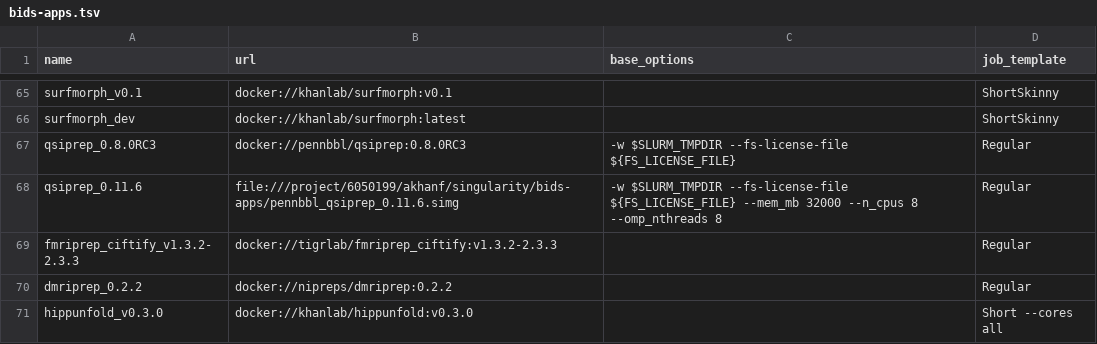
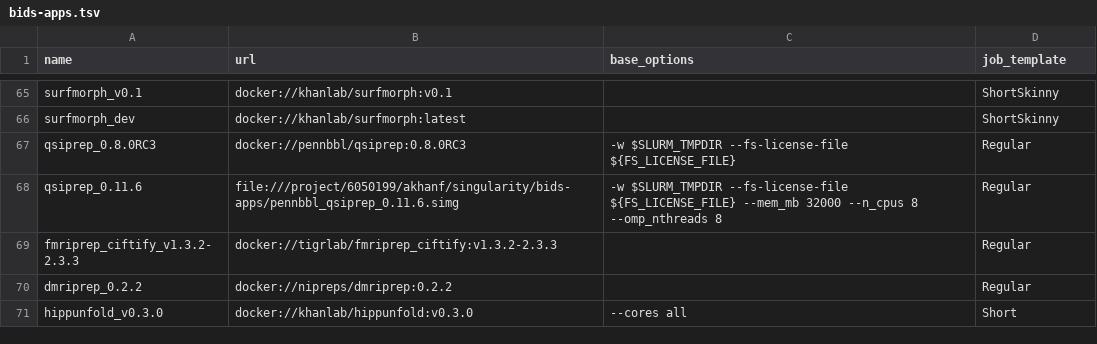
Before and after one commit to khanlab/neuroglia-helpers, a TSV file: bids-apps.tsv, drawn as a sheet; only a part is shown, gaps mark what is left out.

Commit message:
oops fix again
this is why I shouldn't commit to master branch!

```diff
--- a/bids-apps.tsv
+++ b/bids-apps.tsv
@@ -70,2 +70,2 @@ fmriprep_ciftify_v1.3.2-2.3.3	docker://tigrlab/fmriprep_ciftify:v1.3.2-2.3.3		Re
 dmriprep_0.2.2	docker://nipreps/dmriprep:0.2.2		Regular
-hippunfold_v0.3.0	docker://khanlab/hippunfold:v0.3.0		Short --cores all
+hippunfold_v0.3.0	docker://khanlab/hippunfold:v0.3.0	--cores all	Short
```
